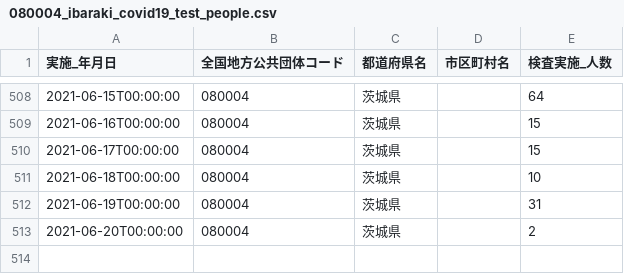
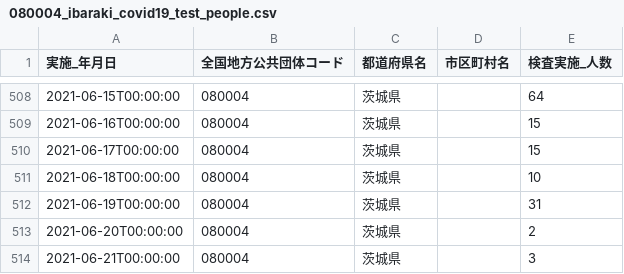
Before and after one commit to a01sa01to/my-website, a CSV file: opendata/data/covid19_ibaraki/080004_ibaraki_covid19_test_people.csv, drawn as a sheet; only a part is shown, gaps mark what is left out; the diff names each change by its address in the sheet, - before the commit and + after, or states it on an @@ line.

```diff
--- a/opendata/data/covid19_ibaraki/080004_ibaraki_covid19_test_people.csv
+++ b/opendata/data/covid19_ibaraki/080004_ibaraki_covid19_test_people.csv
+row 514: 2021-06-21T00:00:00 | 080004 | 茨城県 |  | 3
```
Also changed, not shown: 17 other files.
